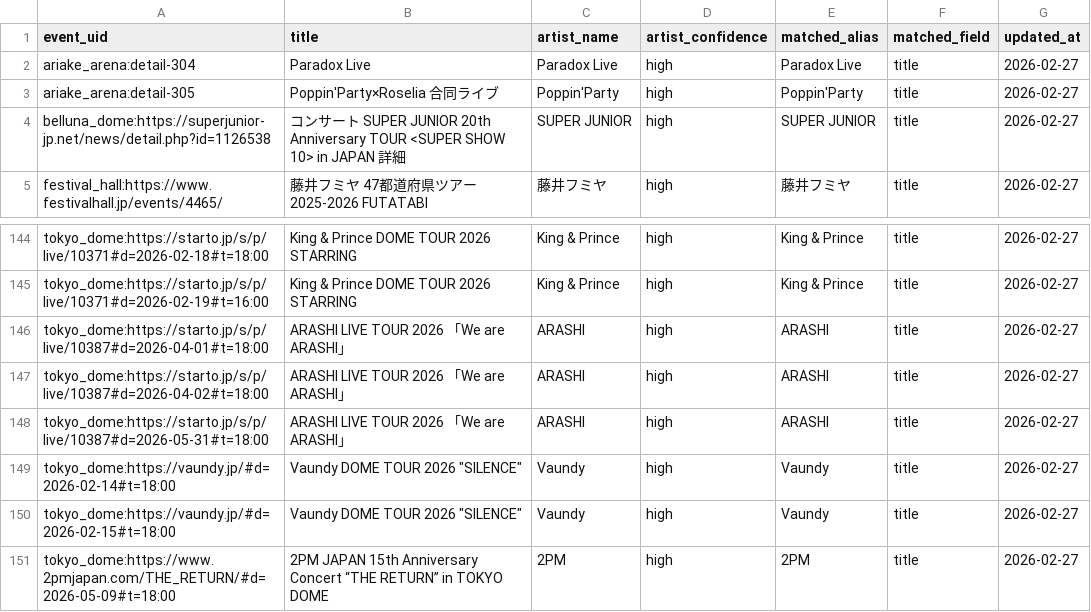
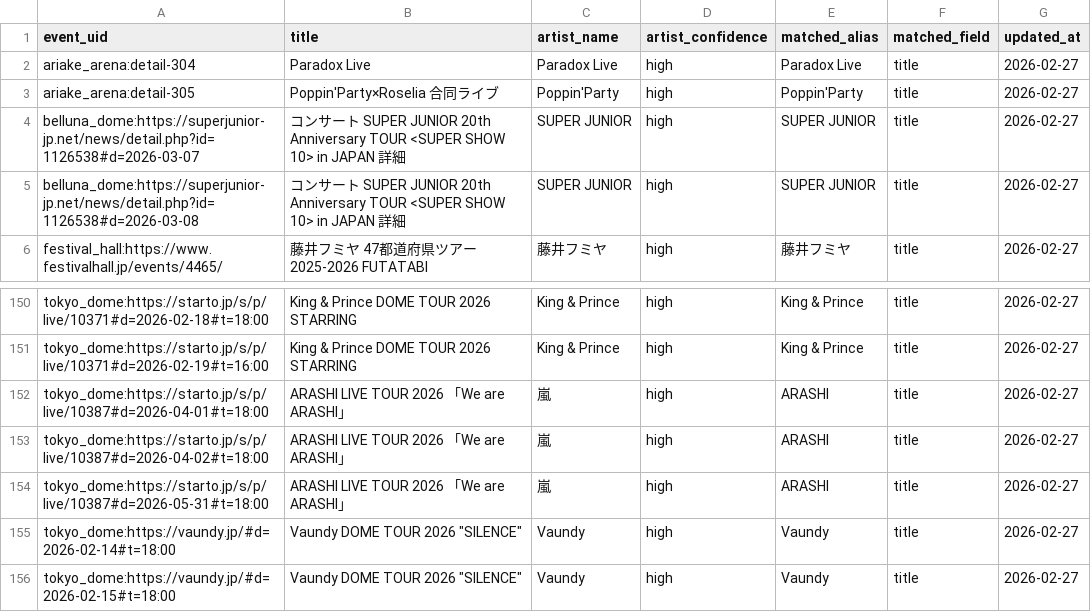
Before and after one commit to NemuKei/market-stats-viewer, a CSV file: data/events_artist_inferred.csv, drawn as a sheet; only a part is shown, gaps mark what is left out; the shorter side is filled out with more unchanged rows; the diff covers the shown part only.

Commit message:
fix(events): preserve multi-day linked schedules and normalize 嵐

```diff
--- a/data/events_artist_inferred.csv
+++ b/data/events_artist_inferred.csv
@@ -3,3 +3,4 @@ ariake_arena:detail-304,Paradox Live,Paradox Live,high,Paradox Live,title,2026-0
 ariake_arena:detail-305,Poppin'Party×Roselia 合同ライブ,Poppin'Party,high,Poppin'Party,title,2026-02-27
-belluna_dome:https://superjunior-jp.net/news/detail.php?id=1126538,コンサート SUPER JUNIOR 20th Anniversary TOUR <SUPER SHOW 10> in JAPAN 詳細,SUPER JUNIOR,high,SUPER JUNIOR,title,2026-02-27
+belluna_dome:https://superjunior-jp.net/news/detail.php?id=1126538#d=2026-03-07,コンサート SUPER JUNIOR 20th Anniversary TOUR <SUPER SHOW 10> in JAPAN 詳細,SUPER JUNIOR,high,SUPER JUNIOR,title,2026-02-27
+belluna_dome:https://superjunior-jp.net/news/detail.php?id=1126538#d=2026-03-08,コンサート SUPER JUNIOR 20th Anniversary TOUR <SUPER SHOW 10> in JAPAN 詳細,SUPER JUNIOR,high,SUPER JUNIOR,title,2026-02-27
 festival_hall:https://www.festivalhall.jp/events/4465/,藤井フミヤ 47都道府県ツアー 2025-2026 FUTATABI,藤井フミヤ,high,藤井フミヤ,title,2026-02-27
@@ -145,5 +151,5 @@ tokyo_dome:https://starto.jp/s/p/live/10371#d=2026-02-18#t=18:00,King & Prince D
 tokyo_dome:https://starto.jp/s/p/live/10371#d=2026-02-19#t=16:00,King & Prince DOME TOUR 2026 STARRING,King & Prince,high,King & Prince,title,2026-02-27
-tokyo_dome:https://starto.jp/s/p/live/10387#d=2026-04-01#t=18:00,ARASHI LIVE TOUR 2026 「We are ARASHI」,ARASHI,high,ARASHI,title,2026-02-27
-tokyo_dome:https://starto.jp/s/p/live/10387#d=2026-04-02#t=18:00,ARASHI LIVE TOUR 2026 「We are ARASHI」,ARASHI,high,ARASHI,title,2026-02-27
-tokyo_dome:https://starto.jp/s/p/live/10387#d=2026-05-31#t=18:00,ARASHI LIVE TOUR 2026 「We are ARASHI」,ARASHI,high,ARASHI,title,2026-02-27
+tokyo_dome:https://starto.jp/s/p/live/10387#d=2026-04-01#t=18:00,ARASHI LIVE TOUR 2026 「We are ARASHI」,嵐,high,ARASHI,title,2026-02-27
+tokyo_dome:https://starto.jp/s/p/live/10387#d=2026-04-02#t=18:00,ARASHI LIVE TOUR 2026 「We are ARASHI」,嵐,high,ARASHI,title,2026-02-27
+tokyo_dome:https://starto.jp/s/p/live/10387#d=2026-05-31#t=18:00,ARASHI LIVE TOUR 2026 「We are ARASHI」,嵐,high,ARASHI,title,2026-02-27
 tokyo_dome:https://vaundy.jp/#d=2026-02-14#t=18:00,"Vaundy DOME TOUR 2026 ""SILENCE""",Vaundy,high,Vaundy,title,2026-02-27
```
Also changed, not shown: 20 added rows and 30 edited cells elsewhere in this file, data/artist_registry.manual.csv, 3 other files.
